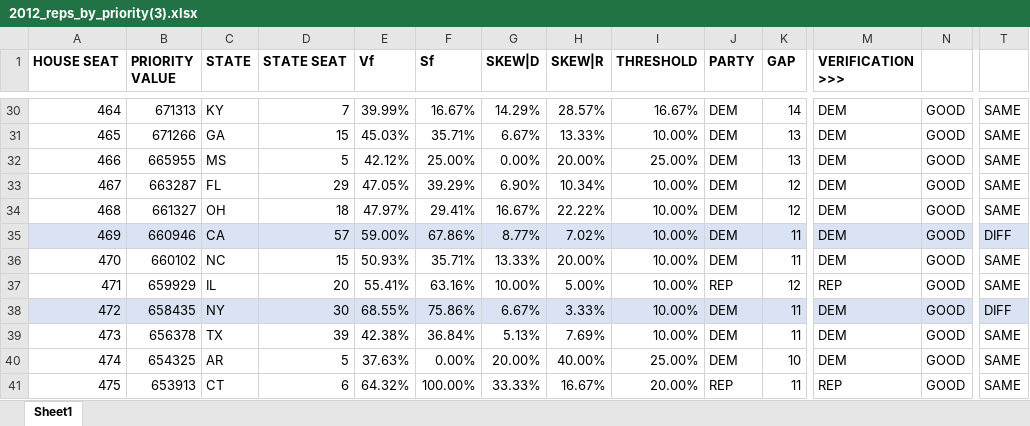
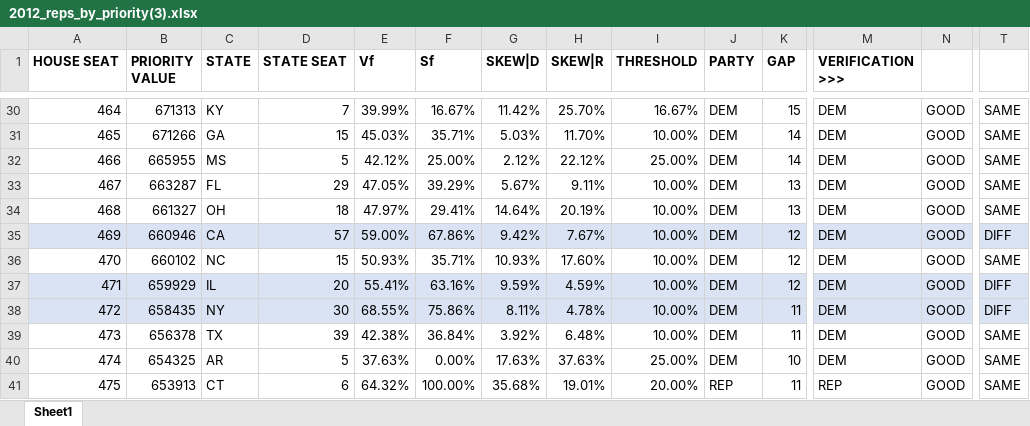
Before and after one commit to alecramsay/MM2, an Excel workbook: results/2012_reps_by_priority(3).xlsx, sheet Sheet1, drawn as a sheet; only a part is shown, gaps mark what is left out; values as stored, in another font and other column widths than the file's, no borders; the diff covers the shown part only; the diff names each change by its address in the sheet, - before the commit and + after, or states it on an @@ line.

```diff
--- a/results/2012_reps_by_priority(3).xlsx (sheet Sheet1)
+++ b/results/2012_reps_by_priority(3).xlsx (sheet Sheet1)
-G30 (SKEW|D): 14.29%
+G30 (SKEW|D): 11.42%
-H30 (SKEW|R): 28.57%
+H30 (SKEW|R): 25.70%
-K30 (GAP): 14
+K30 (GAP): 15
-G31 (SKEW|D): 6.67%
+G31 (SKEW|D): 5.03%
-H31 (SKEW|R): 13.33%
+H31 (SKEW|R): 11.70%
-K31:K32 (GAP): 13
+K31:K32 (GAP): 14
-G32 (SKEW|D): 0.00%
+G32 (SKEW|D): 2.12%
-H32 (SKEW|R): 20.00%
+H32 (SKEW|R): 22.12%
-G33 (SKEW|D): 6.90%
+G33 (SKEW|D): 5.67%
-H33 (SKEW|R): 10.34%
+H33 (SKEW|R): 9.11%
-K33:K34 (GAP): 12
+K33:K34 (GAP): 13
-G34 (SKEW|D): 16.67%
+G34 (SKEW|D): 14.64%
-H34 (SKEW|R): 22.22%
+H34 (SKEW|R): 20.19%
-G35 (SKEW|D): 8.77%
+G35 (SKEW|D): 9.42%
-H35 (SKEW|R): 7.02%
+H35 (SKEW|R): 7.67%
-K35:K36 (GAP): 11
+K35:K36 (GAP): 12
-G36 (SKEW|D): 13.33%
+G36 (SKEW|D): 10.93%
-H36 (SKEW|R): 20.00%
+H36 (SKEW|R): 17.60%
-A37:K37 fill: none
+A37:K37 fill: #DAE3F3
-G37 (SKEW|D): 10.00%
+G37 (SKEW|D): 9.59%
-H37 (SKEW|R): 5.00%
+H37 (SKEW|R): 4.59%
-J37 (PARTY): REP
+J37 (PARTY): DEM
-M37 (VERIFICATION >>>): REP
+M37 (VERIFICATION >>>): DEM
-M37:T37 fill: none
+M37:T37 fill: #DAE3F3
-T37: SAME
+T37: DIFF
-G38 (SKEW|D): 6.67%
+G38 (SKEW|D): 8.11%
-H38 (SKEW|R): 3.33%
+H38 (SKEW|R): 4.78%
-G39 (SKEW|D): 5.13%
+G39 (SKEW|D): 3.92%
-H39 (SKEW|R): 7.69%
+H39 (SKEW|R): 6.48%
-G40 (SKEW|D): 20.00%
+G40 (SKEW|D): 17.63%
-H40 (SKEW|R): 40.00%
+H40 (SKEW|R): 37.63%
-G41 (SKEW|D): 33.33%
+G41 (SKEW|D): 35.68%
-H41 (SKEW|R): 16.67%
+H41 (SKEW|R): 19.01%
```
Also changed, not shown: 143 edited cells and cell formats elsewhere in this sheet, results/2012_reps_by_priority(0).xlsx, results/2012_reps_by_priority(1).xlsx, 13 other files.
